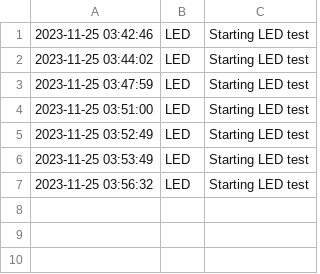
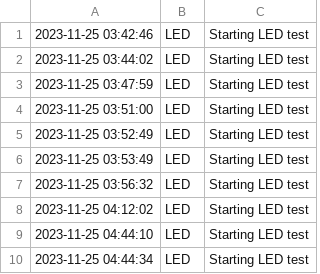
Before and after one commit to kpf5297/PlantAutomation_noGUI, a CSV file: log.csv, drawn as a sheet; the diff names each change by its address in the sheet, - before the commit and + after, or states it on an @@ line.

```diff
--- a/log.csv
+++ b/log.csv
+row 8: 2023-11-25 04:12:02 | LED | Starting LED test
+row 9: 2023-11-25 04:44:10 | LED | Starting LED test
+row 10: 2023-11-25 04:44:34 | LED | Starting LED test
```
Also changed, not shown: 4 other files.
